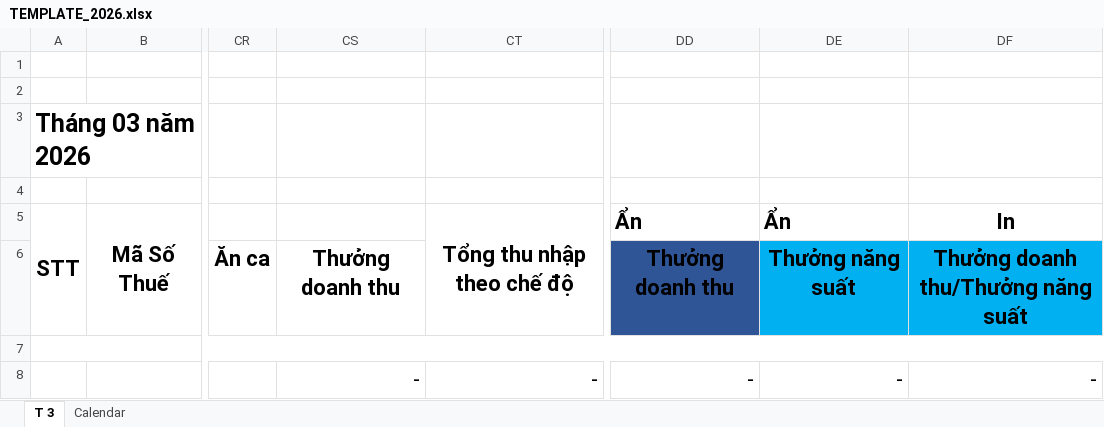
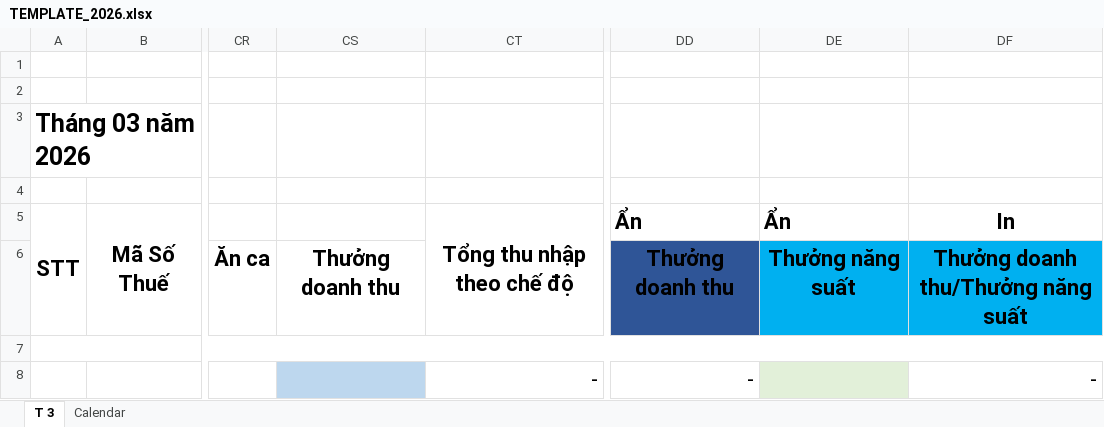
Before and after one commit to sonzai8/odoo, an Excel workbook: my_custom_addons/dl_salary_kpi/static/src/templates/TEMPLATE_2026.xlsx, sheet T 3, drawn as a sheet; only a part is shown, gaps mark what is left out; values as stored, in another font and other column widths than the file's, no borders; conditional formats not drawn; the diff names each change by its address in the sheet, - before the commit and + after, or states it on an @@ line.

```diff
--- a/my_custom_addons/dl_salary_kpi/static/src/templates/TEMPLATE_2026.xlsx (sheet T 3)
+++ b/my_custom_addons/dl_salary_kpi/static/src/templates/TEMPLATE_2026.xlsx (sheet T 3)
-CS8: -
+CS8: (empty)
-CS8 fill: none
+CS8 fill: #BDD7EE
-DE8: -
+DE8: (empty)
-DE8 fill: none
+DE8 fill: #E2F0D9
```
Also changed, not shown: charts or pictures, 5 other files.
